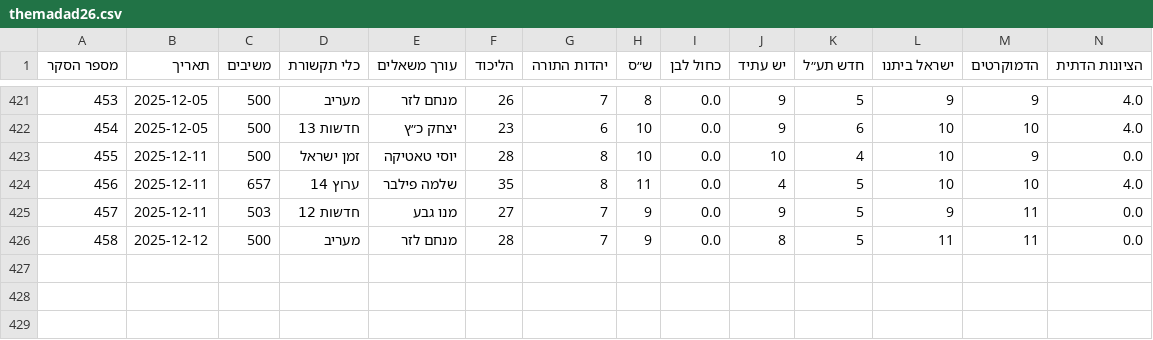
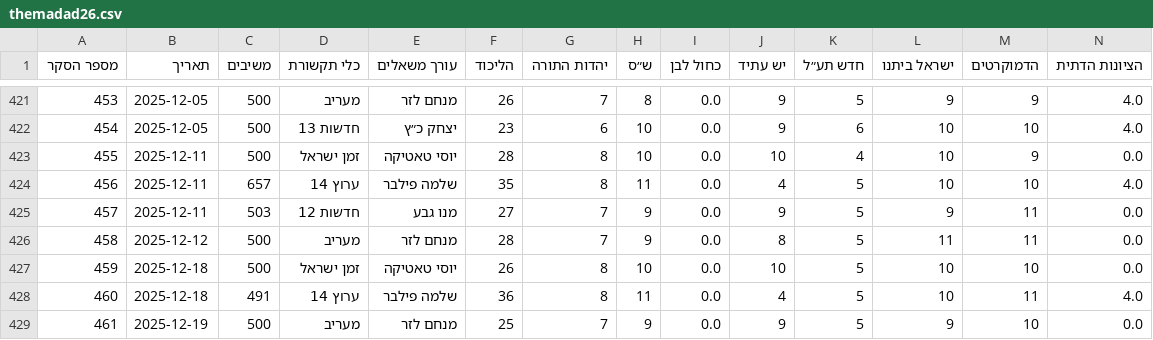
Before and after one commit to yuval-harpaz/misc, a CSV file: data/themadad26.csv, drawn as a sheet; only a part is shown, gaps mark what is left out; rows hold the shown columns only; the diff names each change by its address in the sheet, - before the commit and + after, or states it on an @@ line.

```diff
--- a/data/themadad26.csv
+++ b/data/themadad26.csv
+row 427: 459 | 2025-12-18 | 500 | זמן ישראל | יוסי טאטיקה | 26 | 8 | 10 | 0.0 | 10 | 5 | 10 | 10 | 0.0
+row 428: 460 | 2025-12-18 | 491 | ערוץ 14 | שלמה פילבר | 36 | 8 | 11 | 0.0 | 4 | 5 | 10 | 11 | 4.0
+row 429: 461 | 2025-12-19 | 500 | מעריב | מנחם לזר | 25 | 7 | 9 | 0.0 | 9 | 5 | 9 | 10 | 0.0
```
